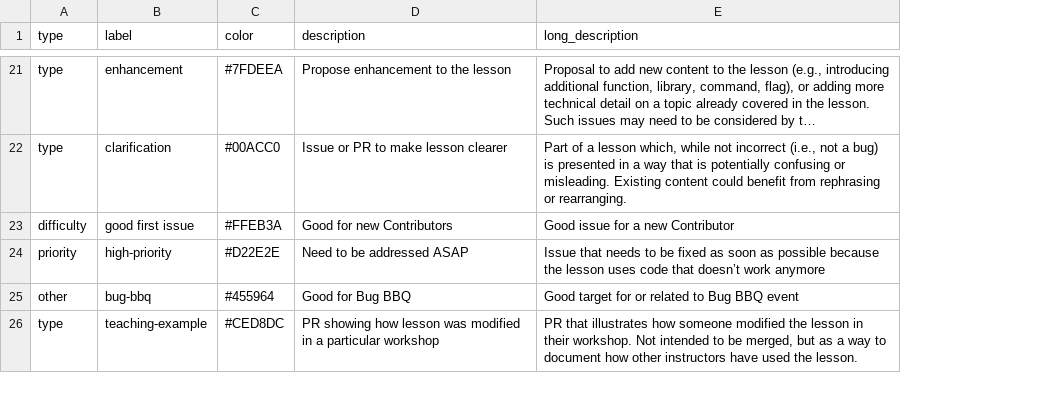
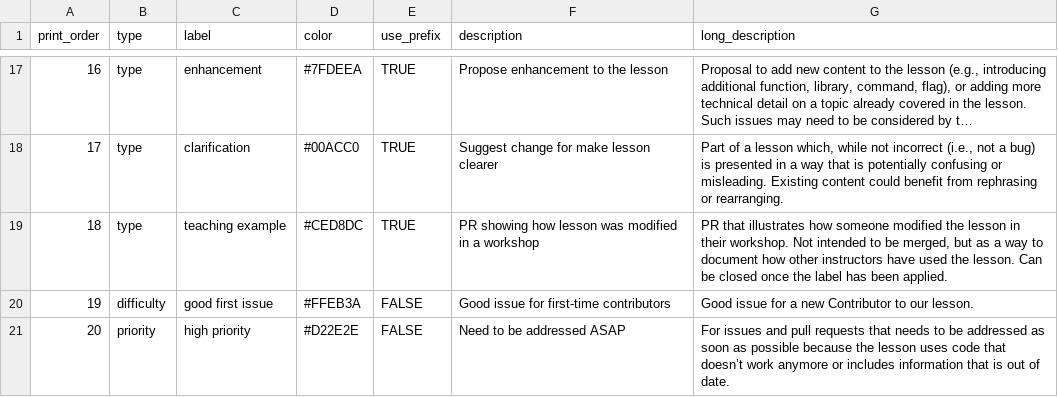
Before and after one commit to swcarpentry-ja/carpentries-coc, a CSV file: data/github_labels.csv, drawn as a sheet; only a part is shown, gaps mark what is left out; long unchanged cells end in …; removed rows and columns are numbered as before the commit, all else as after; the diff covers the shown part only; the diff names each change by its address in the sheet, - before the commit and + after, or states it on an @@ line.

Commit message:
update github labels to use in our lessons

```diff
--- a/data/github_labels.csv
+++ b/data/github_labels.csv
+column A (print_order), rows 17-18: 16 | 17; rows 20-21: 19 | 20
+column E (use_prefix), rows 17-18: TRUE | TRUE; rows 20-21: FALSE | FALSE
-F18 (description): Issue or PR to make lesson clearer
+F18 (description): Suggest change for make lesson clearer
+row 19: 18 | type | teaching example | #CED8DC | TRUE | PR showing how lesson was modified in a workshop | PR that illustrates how someone modified the lesson in their workshop. Not intended to be merged, but as a way to document how other instructors have used the lesson. Can be closed once the label has been applied.
-F20 (description): Good for new Contributors
+F20 (description): Good issue for first-time contributors
-G20 (long_description): Good issue for a new Contributor
+G20 (long_description): Good issue for a new Contributor to our lesson.
-C21 (label): high-priority
+C21 (label): high priority
-G21 (long_description): Issue that needs to be fixed as soon as possible because the lesson uses code that doesn’t work anymore
+G21 (long_description): For issues and pull requests that needs to be addressed as soon as possible because the lesson uses code that doesn’t work anymore or includes information that is out of date.
-row 25: other | bug-bbq | #455964 | Good for Bug BBQ | Good target for or related to Bug BBQ event
-row 26: type | teaching-example | #CED8DC | PR showing how lesson was modified in a particular workshop | PR that illustrates how someone modified the lesson in their workshop. Not intended to be merged, but as a way to document how other instructors have used the lesson.
```
Also changed, not shown: 3 added rows, 7 removed rows and 20 edited cells elsewhere in this file, 1 other file.
